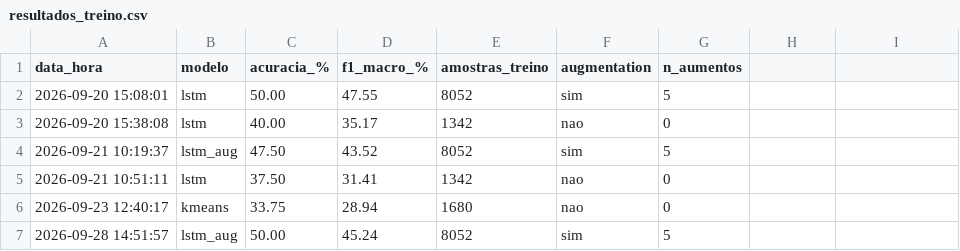
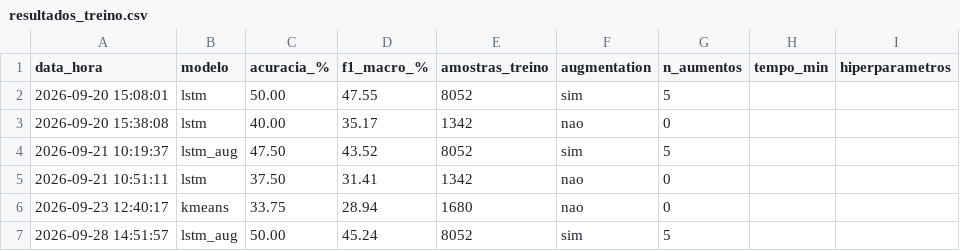
Before and after one commit to fapinter/tradutor-libras, a CSV file: logs/resultados_treino.csv, drawn as a sheet; only a part is shown.

Commit message:
Organização do código + Barra de progresso do treinamento dos modelos

```diff
--- a/logs/resultados_treino.csv
+++ b/logs/resultados_treino.csv
@@ -1,2 +1,2 @@
-data_hora,modelo,acuracia_%,f1_macro_%,amostras_treino,augmentation,n_aumentos
+data_hora,modelo,acuracia_%,f1_macro_%,amostras_treino,augmentation,n_aumentos,tempo_min,hiperparametros
 2026-09-20 15:08:01,lstm,50.00,47.55,8052,sim,5
```
Also changed, not shown: 8 other files.
